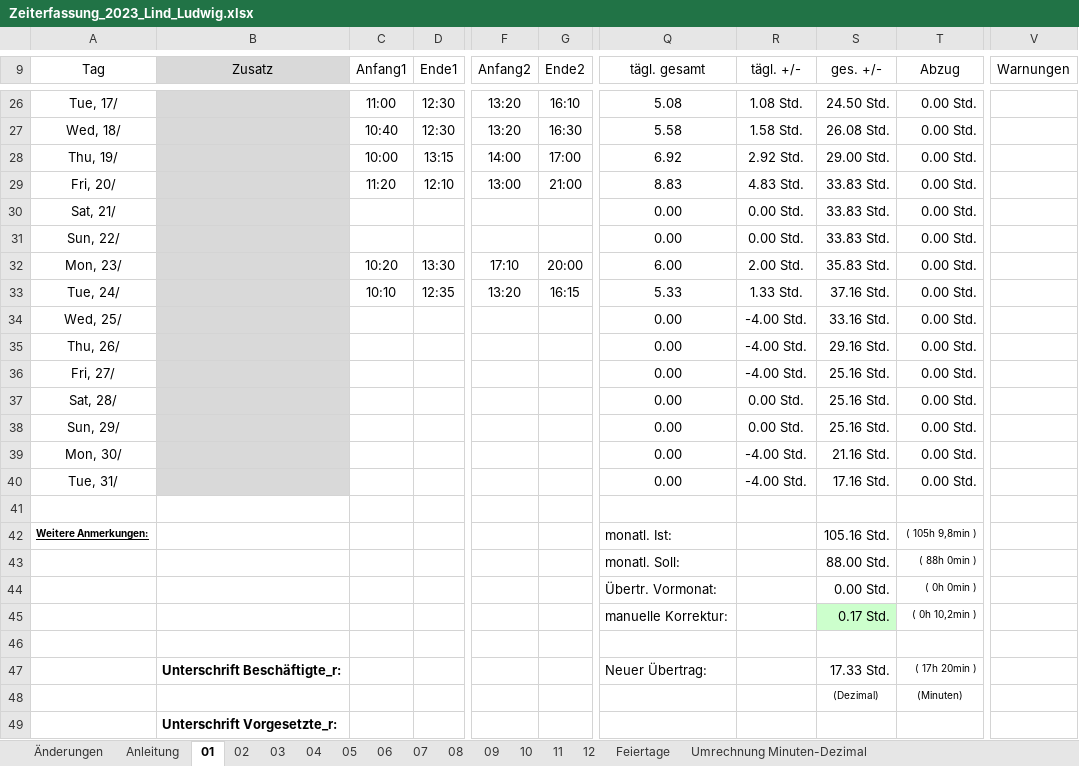
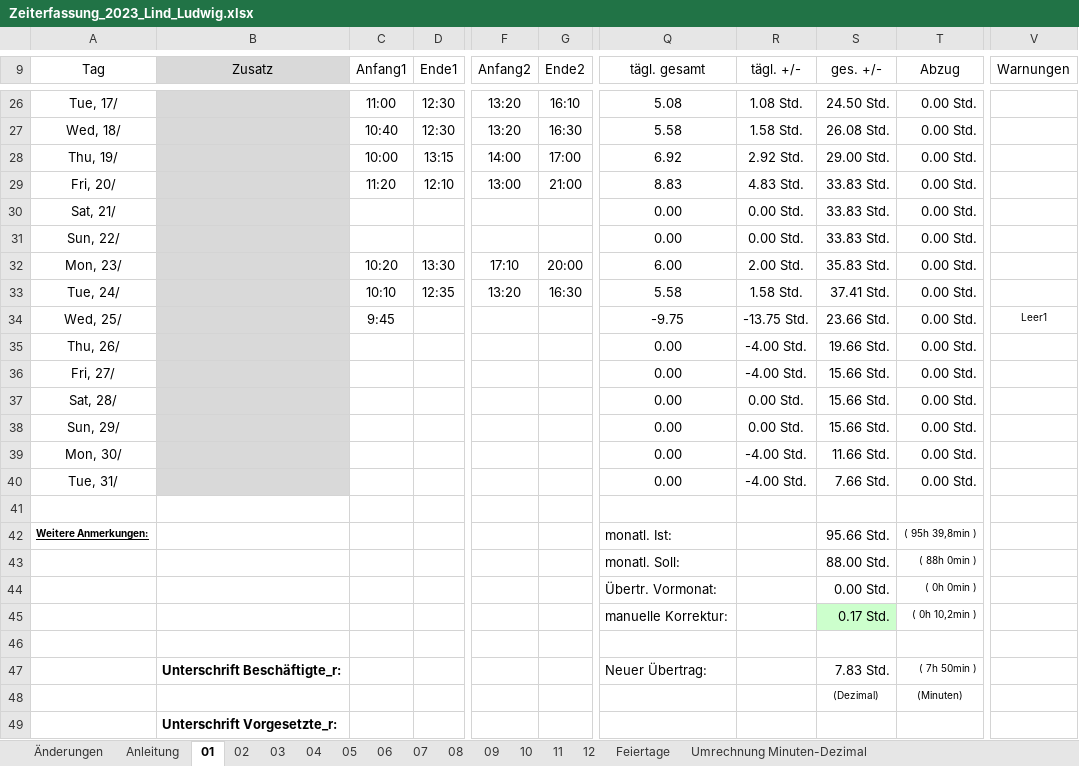
Before and after one commit to GiWduL4/WiMi, an Excel workbook: Verwaltung/Arbeitszeiterfassung/Zeiterfassung_2023_Lind_Ludwig.xlsx, sheet 01, drawn as a sheet; only a part is shown, gaps mark what is left out; values as stored, in another font and other column widths than the file's, no borders; conditional formats not drawn; the diff names each change by its address in the sheet, - before the commit and + after, or states it on an @@ line.

```diff
--- a/Verwaltung/Arbeitszeiterfassung/Zeiterfassung_2023_Lind_Ludwig.xlsx (sheet 01)
+++ b/Verwaltung/Arbeitszeiterfassung/Zeiterfassung_2023_Lind_Ludwig.xlsx (sheet 01)
-G33 (Ende2): 16:15
+G33 (Ende2): 16:30
-Q33 (tägl. gesamt): 5.33
+Q33 (tägl. gesamt): 5.58
-R33 (tägl. +/-): 1.33 Std.
+R33 (tägl. +/-): 1.58 Std.
-S33 (ges. +/-): 37.16 Std.
+S33 (ges. +/-): 37.41 Std.
-C34 (Anfang1): (empty)
+C34 (Anfang1): 9:45
-Q34 (tägl. gesamt): 0.00
+Q34 (tägl. gesamt): -9.75
-R34 (tägl. +/-): -4.00 Std.
+R34 (tägl. +/-): -13.75 Std.
-S34 (ges. +/-): 33.16 Std.
+S34 (ges. +/-): 23.66 Std.
-V34 (Warnungen): (empty)
+V34 (Warnungen): Leer1
-S35 (ges. +/-): 29.16 Std.
+S35 (ges. +/-): 19.66 Std.
-S36:S38 (ges. +/-): 25.16 Std.
+S36:S38 (ges. +/-): 15.66 Std.
-S39 (ges. +/-): 21.16 Std.
+S39 (ges. +/-): 11.66 Std.
-S40 (ges. +/-): 17.16 Std.
+S40 (ges. +/-): 7.66 Std.
-S42 (ges. +/-): 105.16 Std.
+S42 (ges. +/-): 95.66 Std.
-T42 (Abzug): ( 105h 9,8min )
+T42 (Abzug): ( 95h 39,8min )
-S47 (ges. +/-): 17.33 Std.
+S47 (ges. +/-): 7.83 Std.
-T47 (Abzug): ( 17h 20min )
+T47 (Abzug): ( 7h 50min )
```
Also changed, not shown: sheet 05, sheet 07, sheet 12, sheet 08, sheet 03, sheet 10, 5 more sheets, hidden cells, 1 other file.
